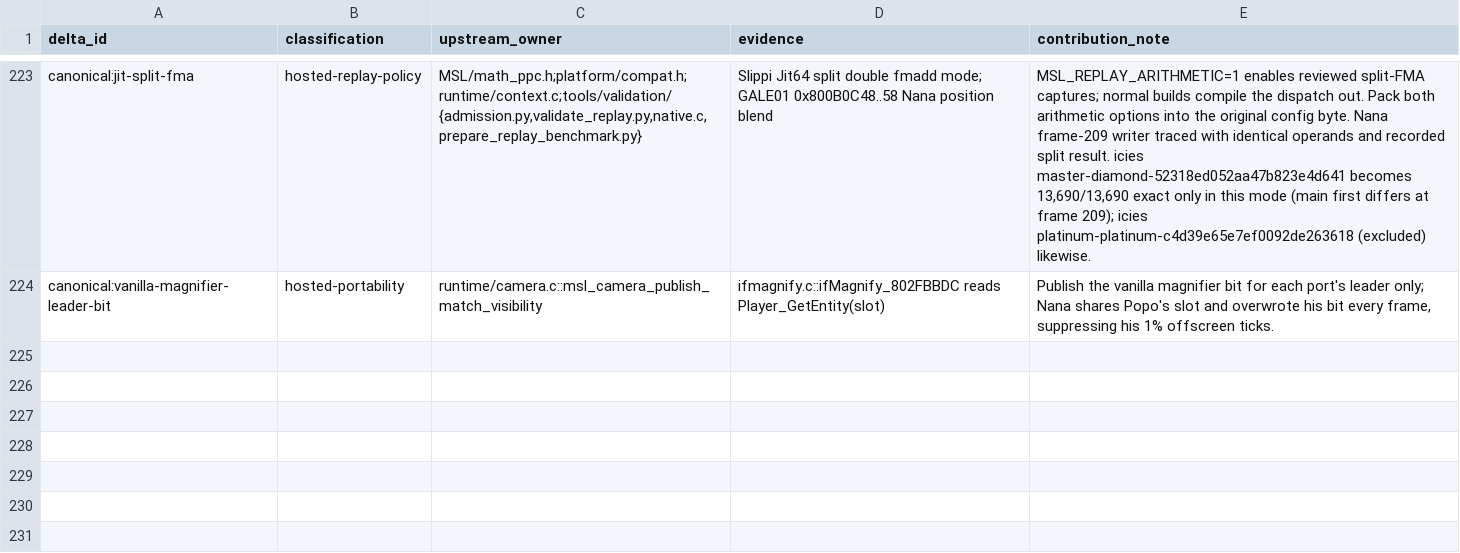
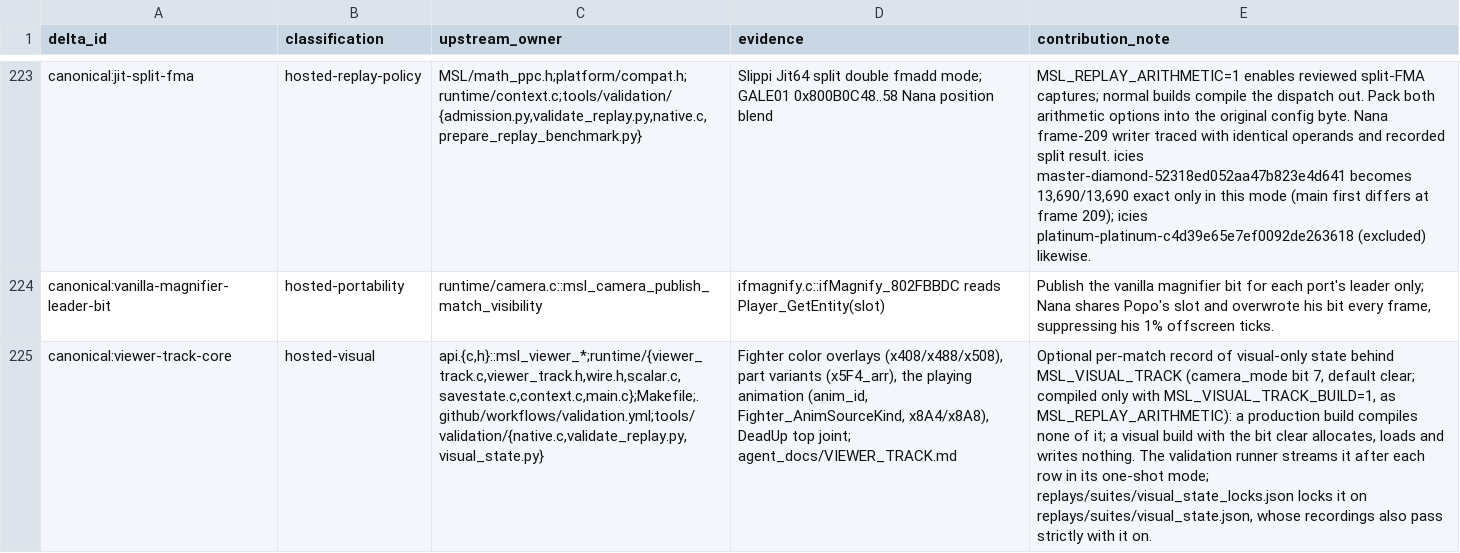
Before and after one commit to briandle00/melee-sim-light, a TSV file: src/upstream_delta_ledger.tsv, drawn as a sheet; only a part is shown, gaps mark what is left out; the diff names each change by its address in the sheet, - before the commit and + after, or states it on an @@ line.

```diff
--- a/src/upstream_delta_ledger.tsv
+++ b/src/upstream_delta_ledger.tsv
+row 225: canonical:viewer-track-core | hosted-visual | api.{c,h}::msl_viewer_*;runtime/{viewer_track.c,viewer_track.h,wire.h,scalar.c,savestate.c,context.c,main.c};Makefile;.github/workflows/validation.yml;tools/validation/{native.c,validate_replay.py,visual_state.py} | Fighter color overlays (x408/x488/x508), part variants (x5F4_arr), the playing animation (anim_id, Fighter_AnimSourceKind, x8A4/x8A8), DeadUp top joint; agent_docs/VIEWER_TRACK.md | Optional per-match record of visual-only state behind MSL_VISUAL_TRACK (camera_mode bit 7, default clear; compiled only with MSL_VISUAL_TRACK_BUILD=1, as MSL_REPLAY_ARITHMETIC): a production build compiles none of it; a visual build with the bit clear allocates, loads and writes nothing. The validation runner streams it after each row in its one-shot mode; replays/suites/visual_state_locks.json locks it on replays/suites/visual_state.json, whose recordings also pass strictly with it on.
```
Also changed, not shown: 21 other files.
